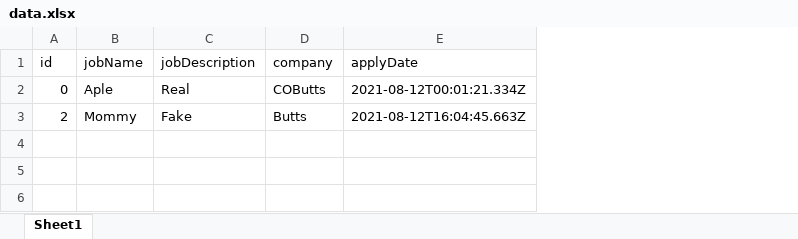
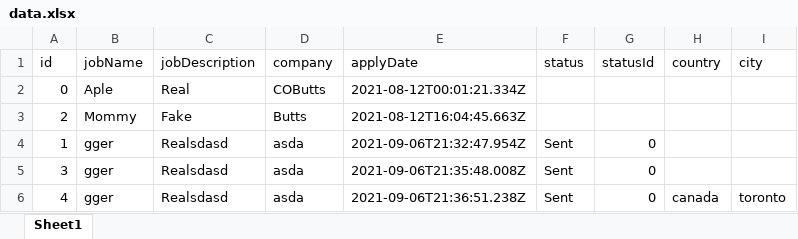
Before and after one commit to kneuroth/application-tracker, an Excel workbook: server/xlsx/data.xlsx, sheet Sheet1, drawn as a sheet; values as stored, in another font and other column widths than the file's, no borders; the diff names each change by its address in the sheet, - before the commit and + after, or states it on an @@ line.

Commit message:
Added status and country and city to server model

```diff
--- a/server/xlsx/data.xlsx (sheet Sheet1)
+++ b/server/xlsx/data.xlsx (sheet Sheet1)
+column F (status), empty
+column G (statusId), empty
+column H (country), empty
+column I (city), empty
+row 4: 1 | gger | Realsdasd | asda | 2021-09-06T21:32:47.954Z | Sent | 0
+row 5: 3 | gger | Realsdasd | asda | 2021-09-06T21:35:48.008Z | Sent | 0
+row 6: 4 | gger | Realsdasd | asda | 2021-09-06T21:36:51.238Z | Sent | 0 | canada | toronto
```
Also changed, not shown: 3 other files.
